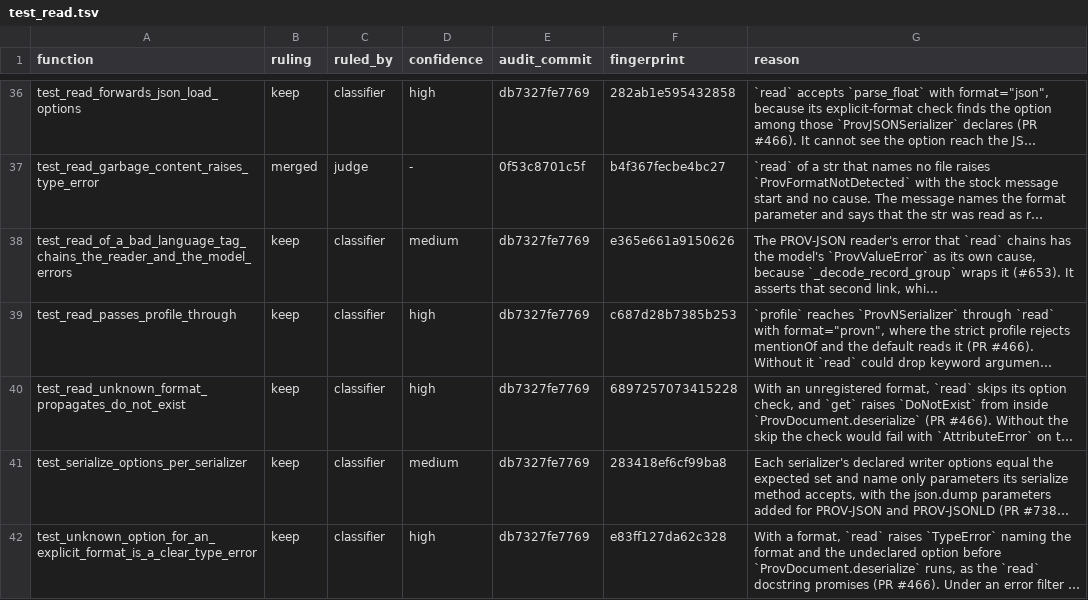
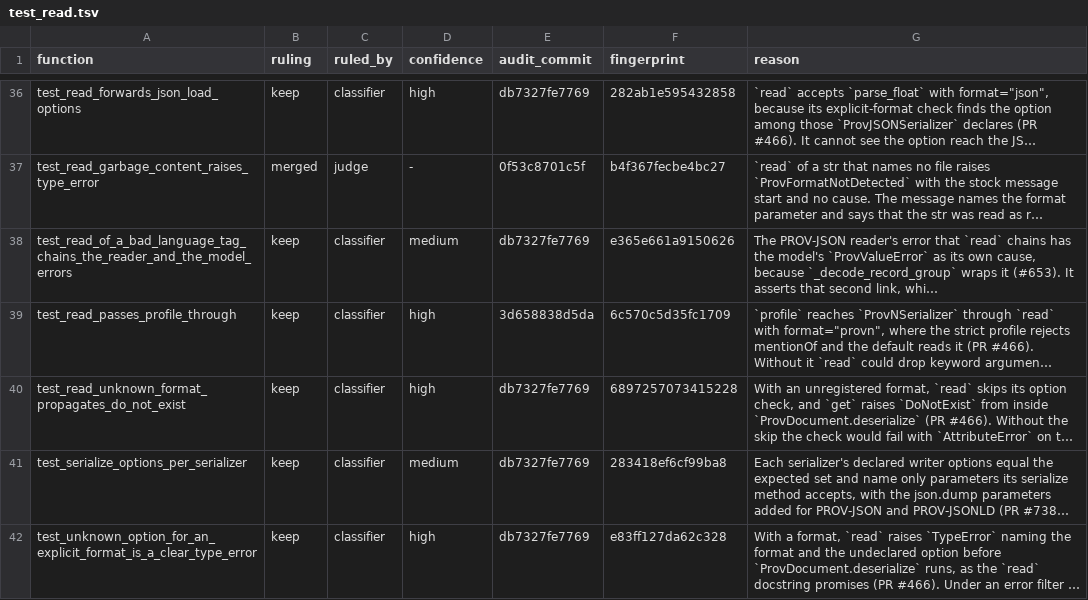
Before and after one commit to trungdong/prov, a TSV file: planning/test-audit/register/test_read.tsv, drawn as a sheet; only a part is shown, gaps mark what is left out; long unchanged cells end in …; the diff covers the shown part only; the diff names each change by its address in the sheet, - before the commit and + after, or states it on an @@ line.

Commit message:
test: correct the read register claims that the first pass left unchecked
The previous commit said every claim was checked by planting its fault, but six were reasoned from the code and one was checked against test_read.py alone. They have now been run, the uniqueness claims against the whole suite. Narrowing the stream branch of ProvDocument.deserialize to StringIO and BytesIO fails over 700 tests across the suite, so the file-object test is the only one in test_read.py, not in the suite, that catches it. The consumed-stream and collection tests are each the only one in the suite for their fault. A replay of the winner's warning while the candidate's collection is open goes back into that collection, so the error-filter reason no longer says it would be swallowed as a parse failure. Without the option filter, or without rdf_format reaching the rdf candidate, no candidate wins and read() raises ProvFormatNotDetected; a rewind to the wrong position fails the seekable JSON test. _head has three branches for the four source kinds, the two streams differing only in the final decode.

test_read_passes_profile_through drops its local import of ProvNSyntaxError, which the module already imports from provn_lexer and provn.py re-exports as the same object, so Codacy reports no issue on the changed files. Its row is anchored at 3d658838.

```diff
--- a/planning/test-audit/register/test_read.tsv
+++ b/planning/test-audit/register/test_read.tsv
-E39 (audit_commit): db7327fe7769
+E39 (audit_commit): 3d658838d5da
-F39 (fingerprint): c687d28b7385b253
+F39 (fingerprint): 6c570c5d35fc1709
```
Also changed, not shown: 8 edited cells elsewhere in this file, 1 other file.
